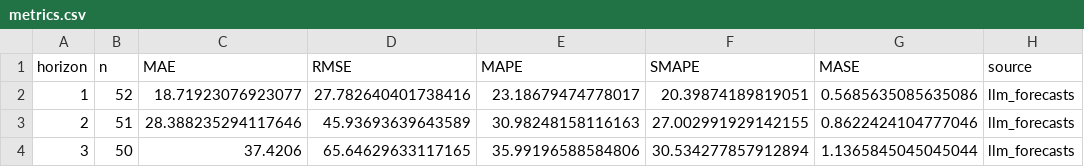
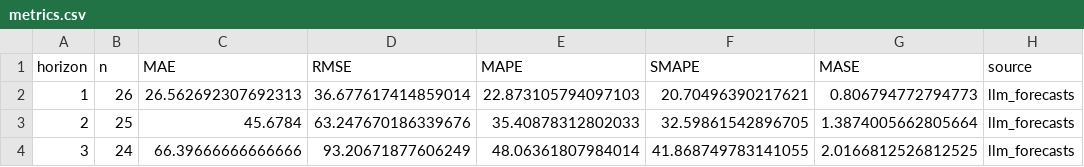
Before and after one commit to EMC-Virology-Norovirus/PandemicLLMlocal, a CSV file: results/runs/20260225T135840Z/metrics.csv (was results/runs/20260225T120325Z/metrics.csv), drawn as a sheet.

```diff
--- a/results/runs/20260225T120325Z/metrics.csv
+++ b/results/runs/20260225T135840Z/metrics.csv
@@ -1,4 +1,4 @@
 horizon,n,MAE,RMSE,MAPE,SMAPE,MASE,source
-1,52,18.71923076923077,27.782640401738416,23.18679474778017,20.39874189819051,0.5685635085635086,llm_forecasts
-2,51,28.388235294117646,45.93693639643589,30.98248158116163,27.002991929142155,0.8622424104777046,llm_forecasts
-3,50,37.4206,65.64629633117165,35.99196588584806,30.534277857912894,1.1365845045045044,llm_forecasts
+1,26,26.562692307692313,36.677617414859014,22.873105794097103,20.70496390217621,0.806794772794773,llm_forecasts
+2,25,45.6784,63.247670186339676,35.40878312802033,32.59861542896705,1.3874005662805664,llm_forecasts
+3,24,66.39666666666666,93.20671877606249,48.06361807984014,41.868749783141055,2.0166812526812525,llm_forecasts
```
Also changed, not shown: results/forecast_validations.csv, 8 other files.
